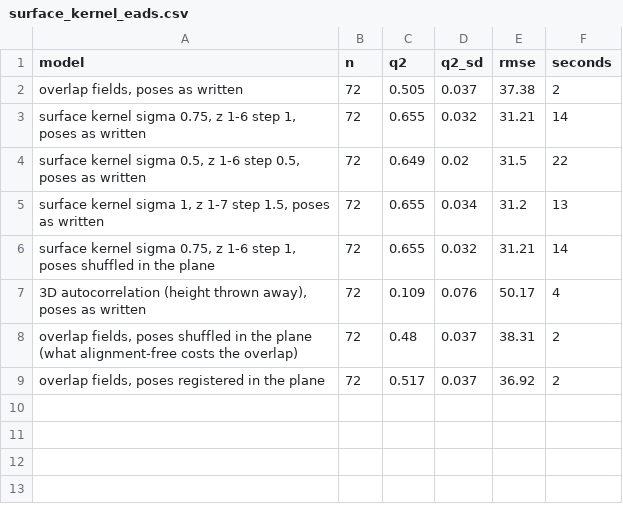
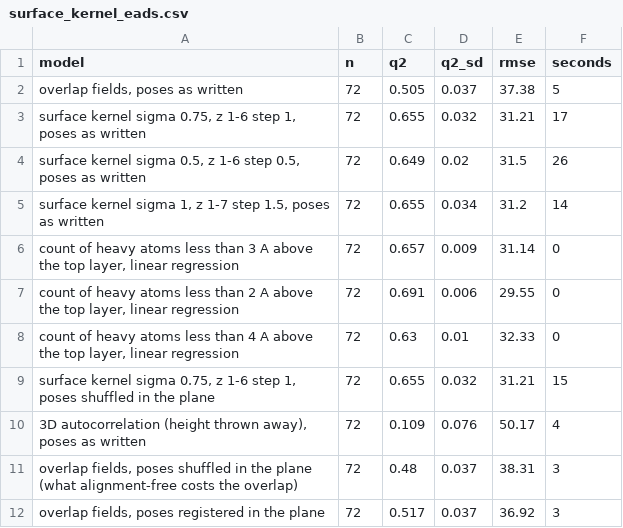
Before and after one commit to igbaskin/cmf-qsar, a CSV file: examples/corrosion_fe110/surface_kernel_eads.csv, drawn as a sheet.

```diff
--- a/examples/corrosion_fe110/surface_kernel_eads.csv
+++ b/examples/corrosion_fe110/surface_kernel_eads.csv
@@ -1,9 +1,12 @@
 model,n,q2,q2_sd,rmse,seconds
-"overlap fields, poses as written",72,0.505,0.037,37.38,2
-"surface kernel sigma 0.75, z 1-6 step 1, poses as written",72,0.655,0.032,31.21,14
-"surface kernel sigma 0.5, z 1-6 step 0.5, poses as written",72,0.649,0.02,31.5,22
-"surface kernel sigma 1, z 1-7 step 1.5, poses as written",72,0.655,0.034,31.2,13
-"surface kernel sigma 0.75, z 1-6 step 1, poses shuffled in the plane",72,0.655,0.032,31.21,14
+"overlap fields, poses as written",72,0.505,0.037,37.38,5
+"surface kernel sigma 0.75, z 1-6 step 1, poses as written",72,0.655,0.032,31.21,17
+"surface kernel sigma 0.5, z 1-6 step 0.5, poses as written",72,0.649,0.02,31.5,26
+"surface kernel sigma 1, z 1-7 step 1.5, poses as written",72,0.655,0.034,31.2,14
+"count of heavy atoms less than 3 A above the top layer, linear regression",72,0.657,0.009,31.14,0
+"count of heavy atoms less than 2 A above the top layer, linear regression",72,0.691,0.006,29.55,0
+"count of heavy atoms less than 4 A above the top layer, linear regression",72,0.63,0.01,32.33,0
+"surface kernel sigma 0.75, z 1-6 step 1, poses shuffled in the plane",72,0.655,0.032,31.21,15
 "3D autocorrelation (height thrown away), poses as written",72,0.109,0.076,50.17,4
-"overlap fields, poses shuffled in the plane (what alignment-free costs the overlap)",72,0.48,0.037,38.31,2
-"overlap fields, poses registered in the plane",72,0.517,0.037,36.92,2
+"overlap fields, poses shuffled in the plane (what alignment-free costs the overlap)",72,0.48,0.037,38.31,3
+"overlap fields, poses registered in the plane",72,0.517,0.037,36.92,3
```
Also changed, not shown: examples/corrosion_fe110/surface_kernel_eads_quinoline.csv, 7 other files.
